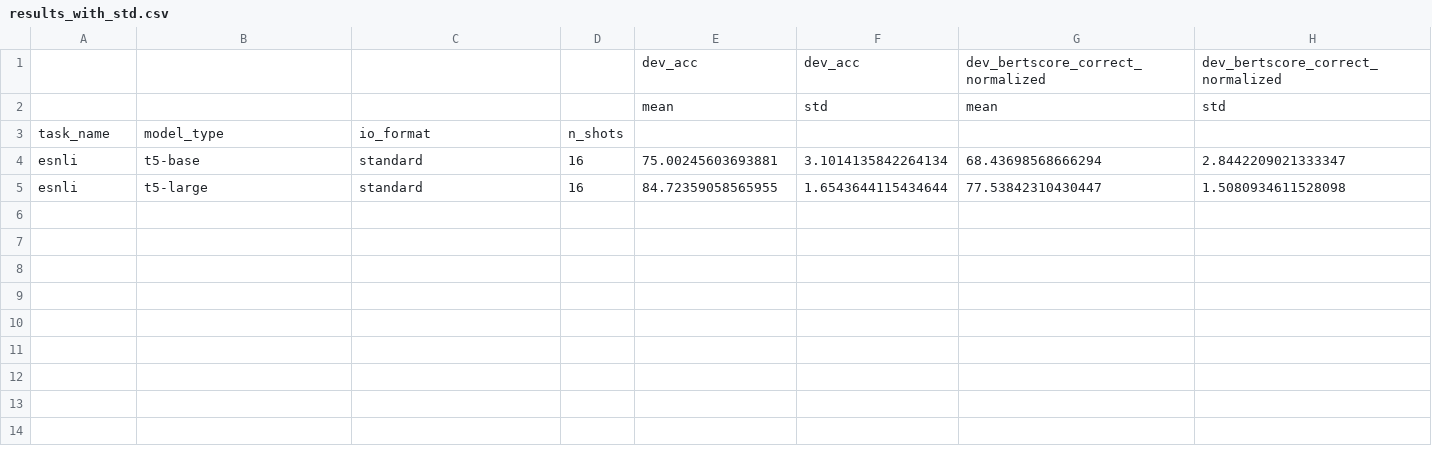
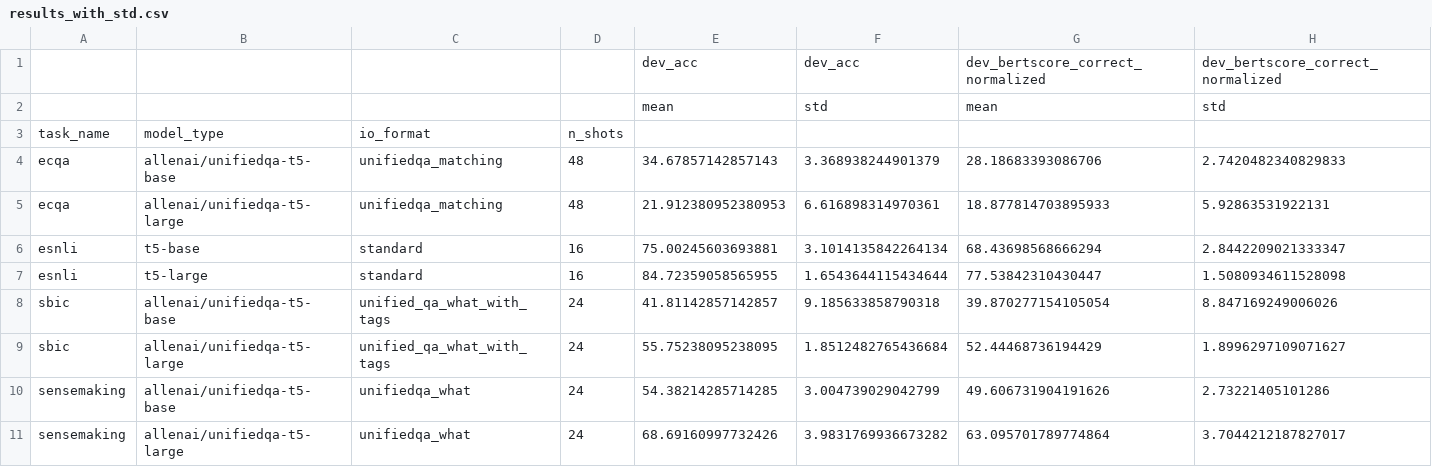
Before and after one commit to SanniM3/predicitons_with_explanations, a CSV file: out_vtNone/results_with_std.csv, drawn as a sheet.

Commit message:
initial results for prefix_lora

```diff
--- a/out_vtNone/results_with_std.csv
+++ b/out_vtNone/results_with_std.csv
@@ -3,3 +3,9 @@
 task_name,model_type,io_format,n_shots,,,,
+ecqa,allenai/unifiedqa-t5-base,unifiedqa_matching,48,34.67857142857143,3.368938244901379,28.18683393086706,2.7420482340829833
+ecqa,allenai/unifiedqa-t5-large,unifiedqa_matching,48,21.912380952380953,6.616898314970361,18.877814703895933,5.92863531922131
 esnli,t5-base,standard,16,75.00245603693881,3.1014135842264134,68.43698568666294,2.8442209021333347
 esnli,t5-large,standard,16,84.72359058565955,1.6543644115434644,77.53842310430447,1.5080934611528098
+sbic,allenai/unifiedqa-t5-base,unified_qa_what_with_tags,24,41.81142857142857,9.185633858790318,39.870277154105054,8.847169249006026
+sbic,allenai/unifiedqa-t5-large,unified_qa_what_with_tags,24,55.75238095238095,1.8512482765436684,52.44468736194429,1.8996297109071627
+sensemaking,allenai/unifiedqa-t5-base,unifiedqa_what,24,54.38214285714285,3.004739029042799,49.606731904191626,2.73221405101286
+sensemaking,allenai/unifiedqa-t5-large,unifiedqa_what,24,68.69160997732426,3.9831769936673282,63.095701789774864,3.7044212187827017
```
Also changed, not shown: out_vtNone/results.csv, 1 other file.
